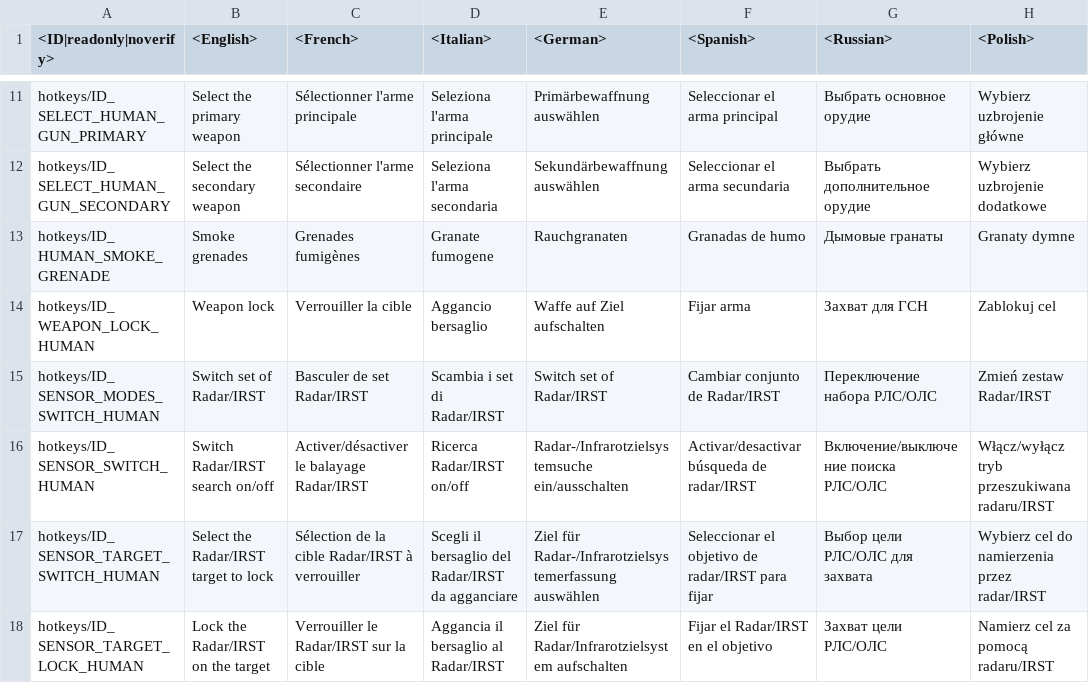
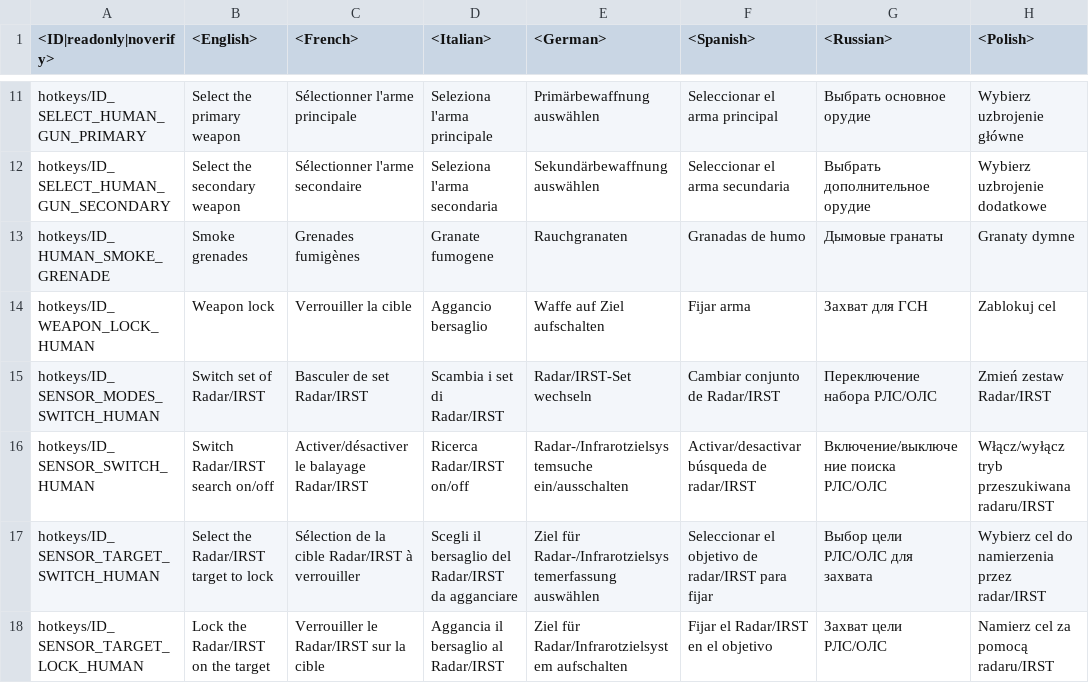
Before and after one commit to Beafty/astrbot_plugin_checkwtplayerlist, a CSV file: lang/inf.csv, drawn as a sheet; only a part is shown, gaps mark what is left out; the diff names each change by its address in the sheet, - before the commit and + after, or states it on an @@ line.

```diff
--- a/lang/inf.csv
+++ b/lang/inf.csv
-E15 (<German>): Switch set of Radar/IRST
+E15 (<German>): Radar/IRST-Set wechseln
```
Also changed, not shown: lang/encyclopedia_tips.csv, lang/missions_tutorial.csv, 15 other files.
